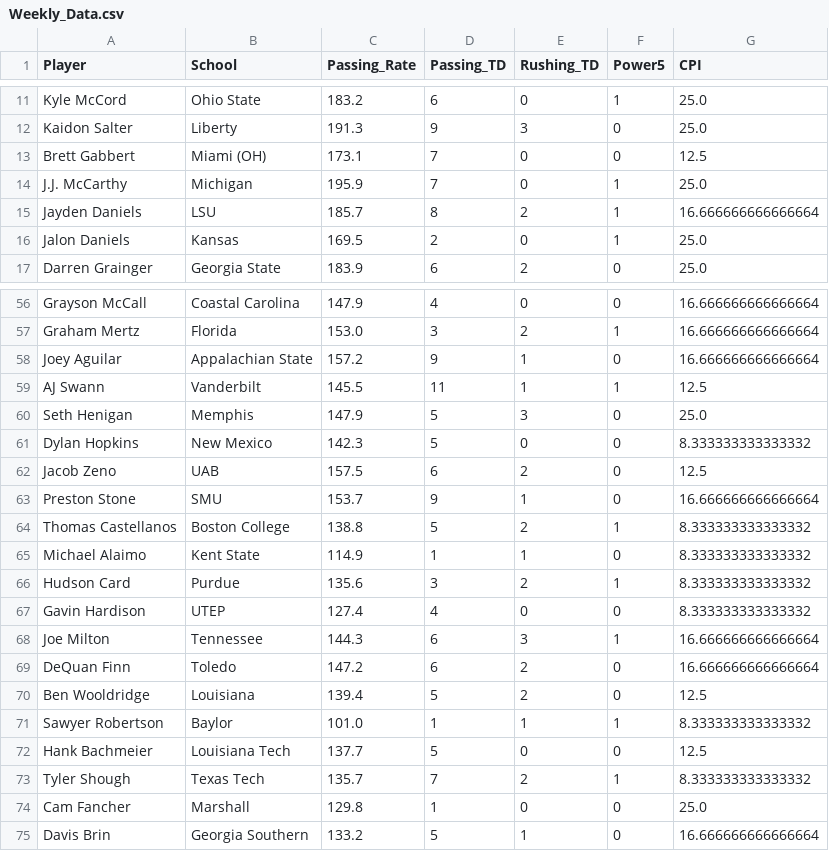
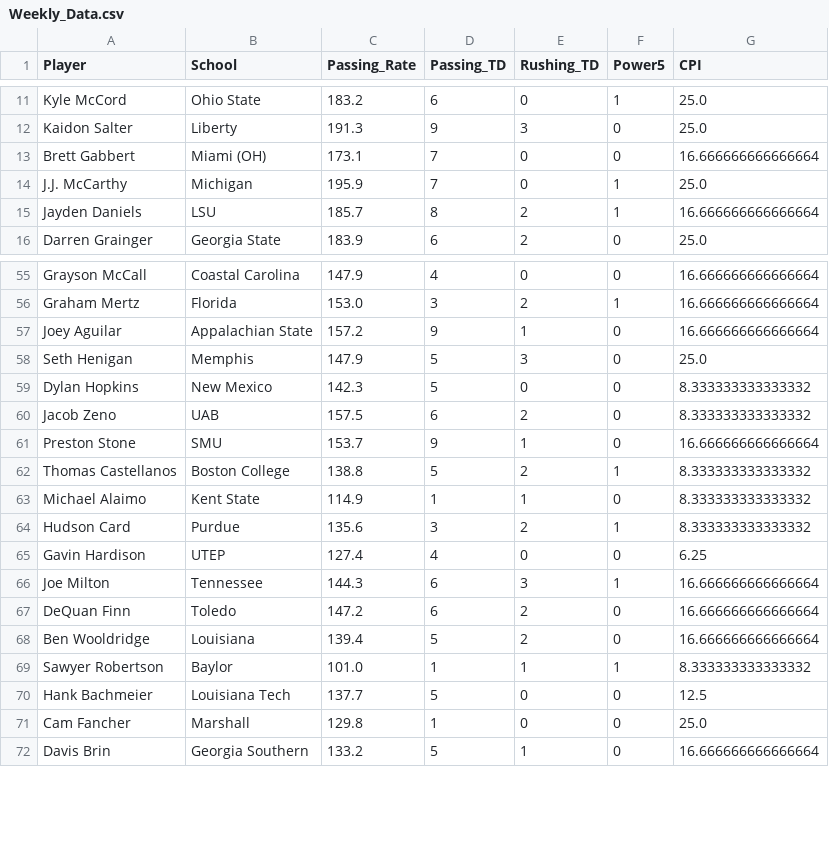
Before and after one commit to erikhall6373/heisman, a CSV file: Data/Weekly_Data.csv, drawn as a sheet; only a part is shown, gaps mark what is left out; the diff covers the shown part only.

```diff
--- a/Data/Weekly_Data.csv
+++ b/Data/Weekly_Data.csv
@@ -12,6 +12,5 @@ Kyle McCord,Ohio State,183.2,6,0,1,25.0
 Kaidon Salter,Liberty,191.3,9,3,0,25.0
-Brett Gabbert,Miami (OH),173.1,7,0,0,12.5
+Brett Gabbert,Miami (OH),173.1,7,0,0,16.666666666666664
 J.J. McCarthy,Michigan,195.9,7,0,1,25.0
 Jayden Daniels,LSU,185.7,8,2,1,16.666666666666664
-Jalon Daniels,Kansas,169.5,2,0,1,25.0
 Darren Grainger,Georgia State,183.9,6,2,0,25.0
@@ -58,6 +57,5 @@ Graham Mertz,Florida,153.0,3,2,1,16.666666666666664
 Joey Aguilar,Appalachian State,157.2,9,1,0,16.666666666666664
-AJ Swann,Vanderbilt,145.5,11,1,1,12.5
 Seth Henigan,Memphis,147.9,5,3,0,25.0
 Dylan Hopkins,New Mexico,142.3,5,0,0,8.333333333333332
-Jacob Zeno,UAB,157.5,6,2,0,12.5
+Jacob Zeno,UAB,157.5,6,2,0,8.333333333333332
 Preston Stone,SMU,153.7,9,1,0,16.666666666666664
@@ -66,9 +64,8 @@ Michael Alaimo,Kent State,114.9,1,1,0,8.333333333333332
 Hudson Card,Purdue,135.6,3,2,1,8.333333333333332
-Gavin Hardison,UTEP,127.4,4,0,0,8.333333333333332
+Gavin Hardison,UTEP,127.4,4,0,0,6.25
 Joe Milton,Tennessee,144.3,6,3,1,16.666666666666664
 DeQuan Finn,Toledo,147.2,6,2,0,16.666666666666664
-Ben Wooldridge,Louisiana,139.4,5,2,0,12.5
+Ben Wooldridge,Louisiana,139.4,5,2,0,16.666666666666664
 Sawyer Robertson,Baylor,101.0,1,1,1,8.333333333333332
 Hank Bachmeier,Louisiana Tech,137.7,5,0,0,12.5
-Tyler Shough,Texas Tech,135.7,7,2,1,8.333333333333332
 Cam Fancher,Marshall,129.8,1,0,0,25.0
```
Also changed, not shown: 6 added rows, 7 removed rows and 7 edited cells elsewhere in this file, Shiny_App/Weekly_Data.csv, 1 other file.
